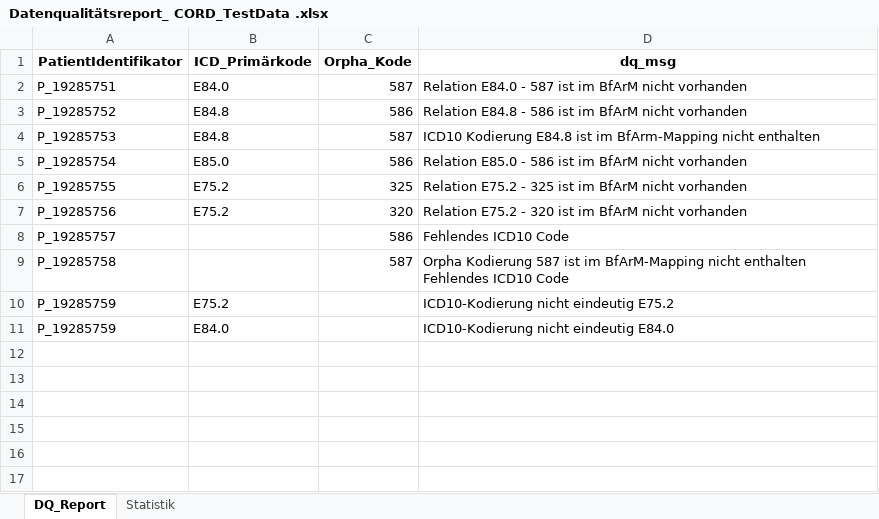
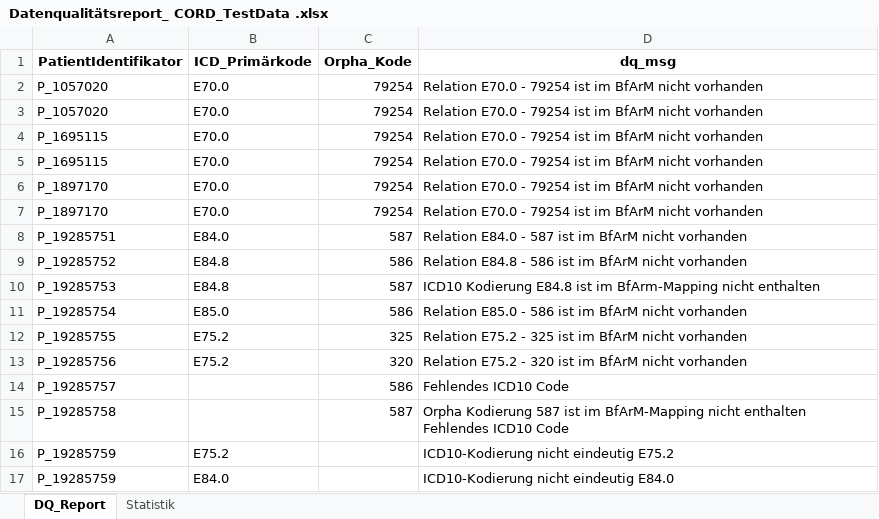
Before and after one commit to KaisTahar/dqLib, an Excel workbook: examples/Data/Export/Datenqualitätsreport_ CORD_TestData .xlsx, sheet DQ_Report, drawn as a sheet; values as stored, in another font and other column widths than the file's, no borders; the diff names each change by its address in the sheet, - before the commit and + after, or states it on an @@ line.

```diff
--- a/examples/Data/Export/Datenqualitätsreport_ CORD_TestData .xlsx (sheet DQ_Report)
+++ b/examples/Data/Export/Datenqualitätsreport_ CORD_TestData .xlsx (sheet DQ_Report)
+row 2: P_1057020 | E70.0 | 79254 | Relation E70.0 - 79254 ist im BfArM nicht vorhanden
+row 3: P_1057020 | E70.0 | 79254 | Relation E70.0 - 79254 ist im BfArM nicht vorhanden
+row 4: P_1695115 | E70.0 | 79254 | Relation E70.0 - 79254 ist im BfArM nicht vorhanden
+row 5: P_1695115 | E70.0 | 79254 | Relation E70.0 - 79254 ist im BfArM nicht vorhanden
+row 6: P_1897170 | E70.0 | 79254 | Relation E70.0 - 79254 ist im BfArM nicht vorhanden
+row 7: P_1897170 | E70.0 | 79254 | Relation E70.0 - 79254 ist im BfArM nicht vorhanden
```
Also changed, not shown: sheet Statistik, examples/Data/Export/Datenqualitätsreport_ CORD_TestData _Extended .xlsx, 5 other files.
